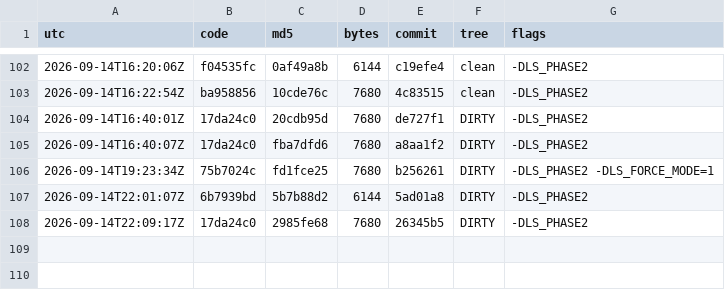
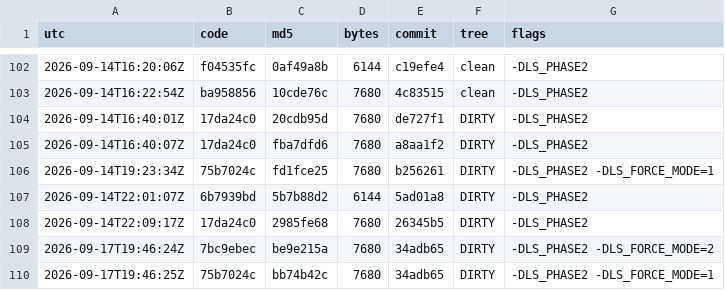
Before and after one commit to Mike1978uk/win95-intel-inboard-386pc, a TSV file: drivers/imation_ls120_mpd/build_ledger.tsv, drawn as a sheet; only a part is shown, gaps mark what is left out.

```diff
--- a/drivers/imation_ls120_mpd/build_ledger.tsv
+++ b/drivers/imation_ls120_mpd/build_ledger.tsv
@@ -108 +108,3 @@ utc	code	md5	bytes	commit	tree	flags
 2026-09-14T22:09:17Z	17da24c0	2985fe68	7680	26345b5	DIRTY	-DLS_PHASE2
+2026-09-17T19:46:24Z	7bc9ebec	be9e215a	7680	34adb65	DIRTY	-DLS_PHASE2 -DLS_FORCE_MODE=2
+2026-09-17T19:46:25Z	75b7024c	bb74b42c	7680	34adb65	DIRTY	-DLS_PHASE2 -DLS_FORCE_MODE=1
```
Also changed, not shown: 1 other file.
